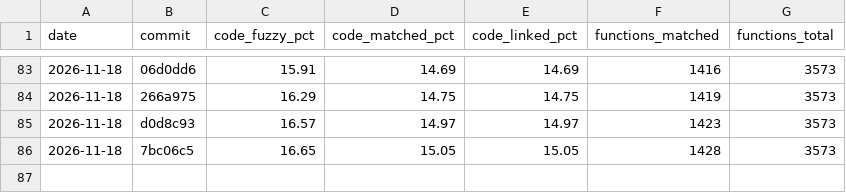
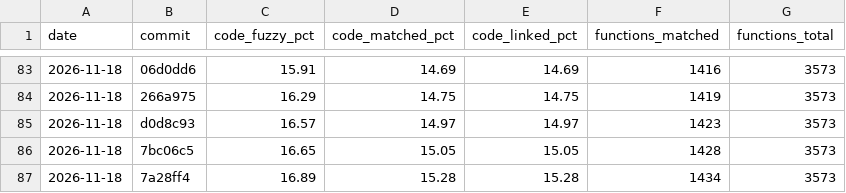
Before and after one commit to YggdrasziI/mhfu-decomp, a CSV file: progress/ULES01213/history.csv, drawn as a sheet; only a part is shown, gaps mark what is left out; the diff names each change by its address in the sheet, - before the commit and + after, or states it on an @@ line.

Commit message:
Progress: 1434 functions

```diff
--- a/progress/ULES01213/history.csv
+++ b/progress/ULES01213/history.csv
+row 87: 2026-11-18 | 7a28ff4 | 16.89 | 15.28 | 15.28 | 1434 | 3573
```
Also changed, not shown: 4 other files.
